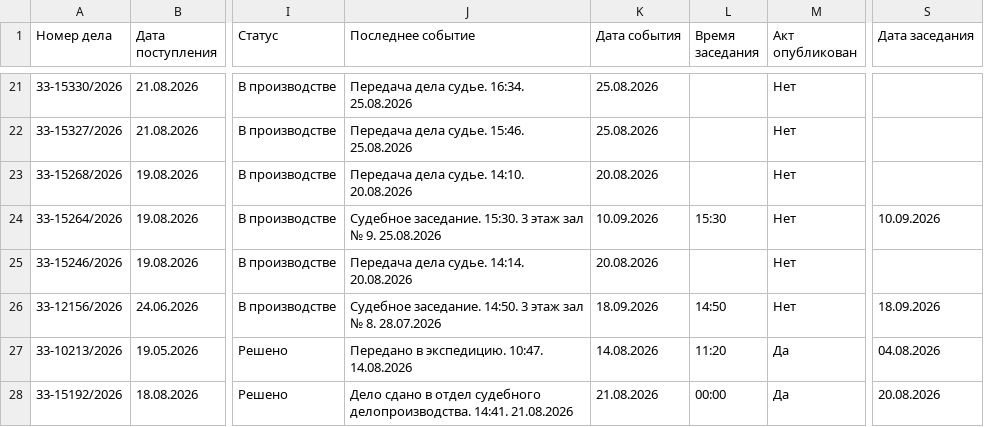
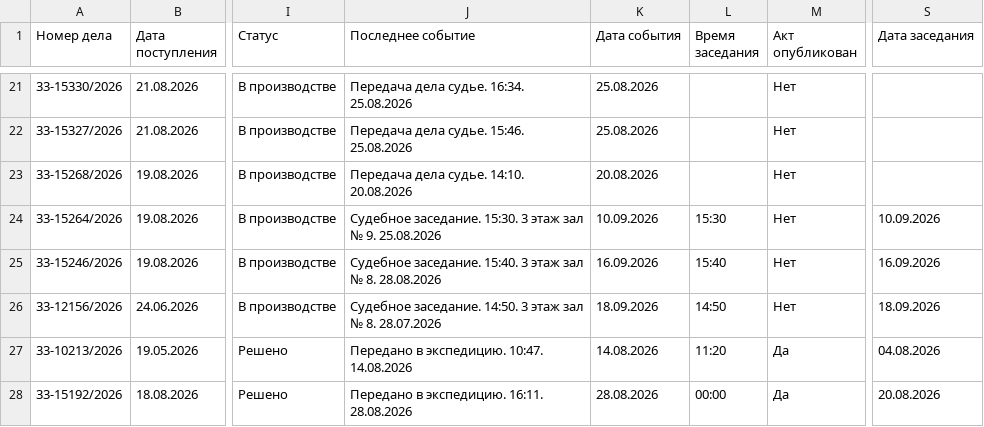
Before and after one commit to SelivanovAS/dashboard-ural, a CSV file: data/sberbank_cases.csv, drawn as a sheet; only a part is shown, gaps mark what is left out; the diff covers the shown part only; the diff names each change by its address in the sheet, - before the commit and + after, or states it on an @@ line.

```diff
--- a/data/sberbank_cases.csv
+++ b/data/sberbank_cases.csv
-J25 (Последнее событие): Передача дела судье. 14:14. 20.08.2026
+J25 (Последнее событие): Судебное заседание. 15:40. 3 этаж зал № 8. 28.08.2026
-K25 (Дата события): 20.08.2026
+K25 (Дата события): 16.09.2026
-L25 (Время заседания): (empty)
+L25 (Время заседания): 15:40
-S25 (Дата заседания): (empty)
+S25 (Дата заседания): 16.09.2026
-J28 (Последнее событие): Дело сдано в отдел судебного делопроизводства. 14:41. 21.08.2026
+J28 (Последнее событие): Передано в экспедицию. 16:11. 28.08.2026
-K28 (Дата события): 21.08.2026
+K28 (Дата события): 28.08.2026
```
Also changed, not shown: 1 removed row and 53 edited cells elsewhere in this file, data/sberbank_cases_archive.csv, 10 other files.
